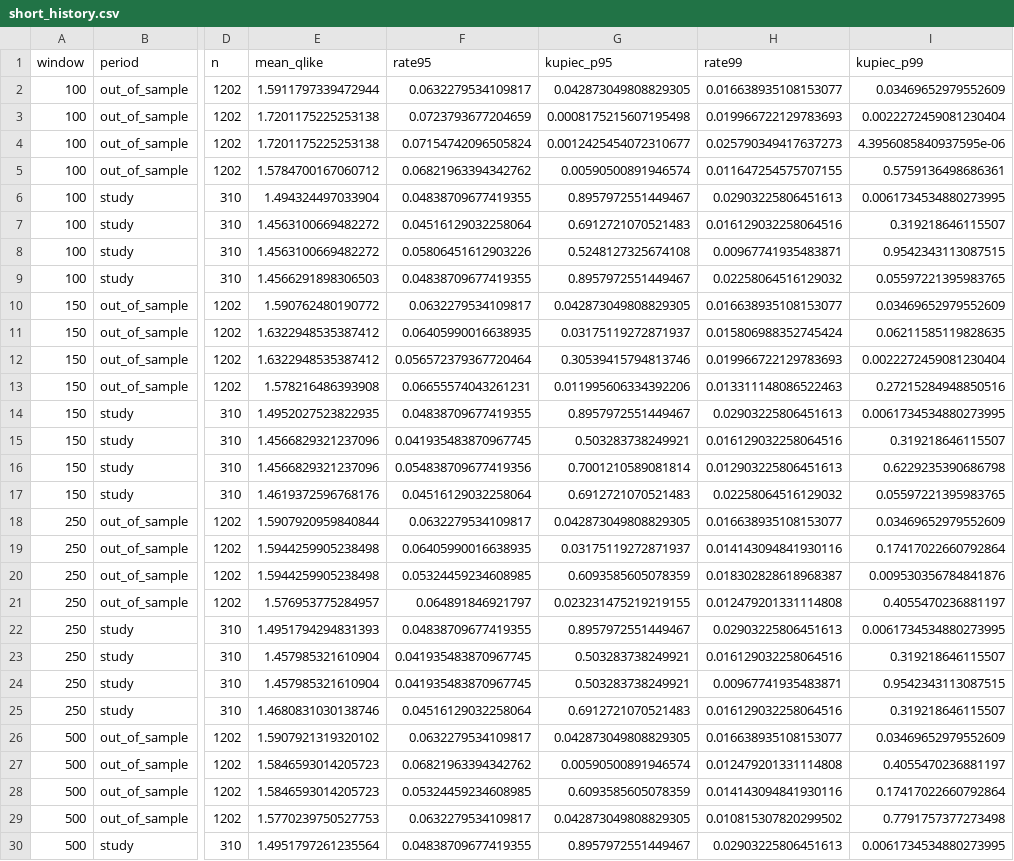
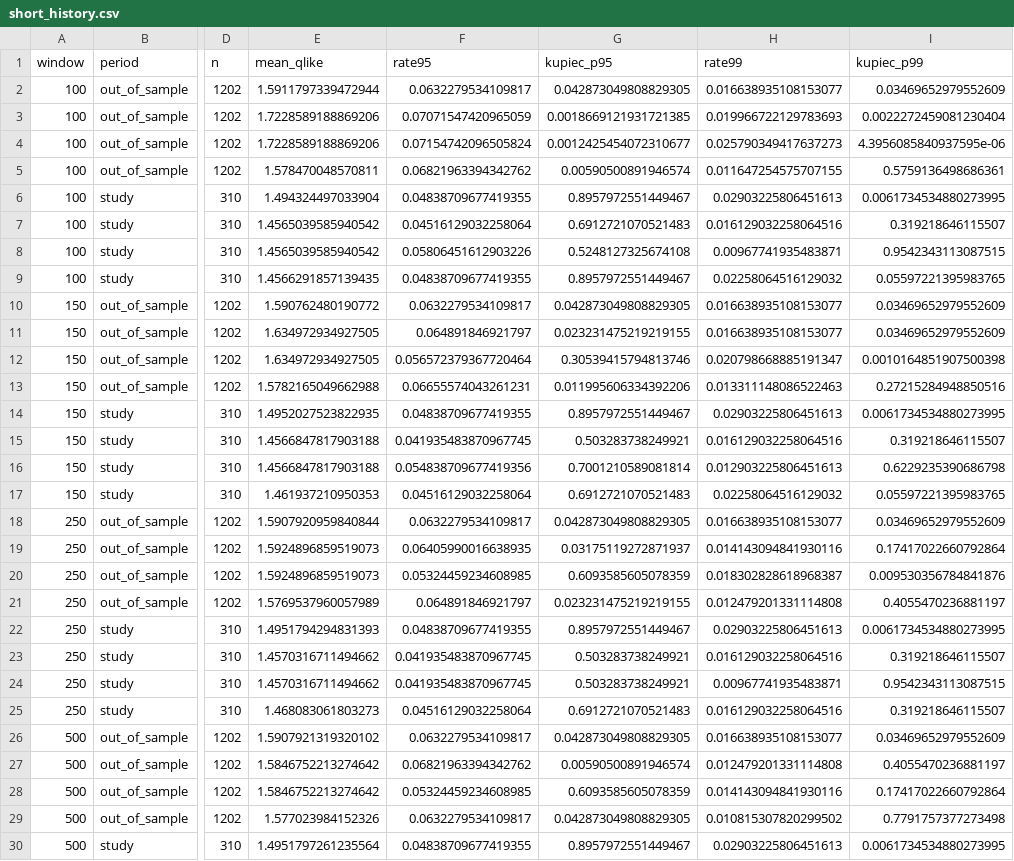
Before and after one commit to renjik1926-dev/Volatility-forecaster, a CSV file: data/backtest/short_history.csv, drawn as a sheet; only a part is shown, gaps mark what is left out; the diff covers the shown part only; the diff names each change by its address in the sheet, - before the commit and + after, or states it on an @@ line.

```diff
--- a/data/backtest/short_history.csv
+++ b/data/backtest/short_history.csv
-E3:E4 (mean_qlike): 1.7201175225253138
+E3:E4 (mean_qlike): 1.7228589188869206
-F3 (rate95): 0.0723793677204659
+F3 (rate95): 0.07071547420965059
-G3 (kupiec_p95): 0.0008175215607195498
+G3 (kupiec_p95): 0.0018669121931721385
-E5 (mean_qlike): 1.5784700167060712
+E5 (mean_qlike): 1.578470048570811
-E7:E8 (mean_qlike): 1.4563100669482272
+E7:E8 (mean_qlike): 1.4565039585940542
-E9 (mean_qlike): 1.4566291898306503
+E9 (mean_qlike): 1.4566291857139435
-E11:E12 (mean_qlike): 1.6322948535387412
+E11:E12 (mean_qlike): 1.634972934927505
-F11 (rate95): 0.06405990016638935
+F11 (rate95): 0.064891846921797
-G11 (kupiec_p95): 0.03175119272871937
+G11 (kupiec_p95): 0.023231475219219155
-H11 (rate99): 0.015806988352745424
+H11 (rate99): 0.016638935108153077
-I11 (kupiec_p99): 0.06211585119828635
+I11 (kupiec_p99): 0.03469652979552609
-H12 (rate99): 0.019966722129783693
+H12 (rate99): 0.020798668885191347
-I12 (kupiec_p99): 0.0022272459081230404
+I12 (kupiec_p99): 0.0010164851907500398
-E13 (mean_qlike): 1.578216486393908
+E13 (mean_qlike): 1.5782165049662988
-E15:E16 (mean_qlike): 1.4566829321237096
+E15:E16 (mean_qlike): 1.4566847817903188
-E17 (mean_qlike): 1.4619372596768176
+E17 (mean_qlike): 1.461937210950353
-E19:E20 (mean_qlike): 1.5944259905238498
+E19:E20 (mean_qlike): 1.5924896859519073
-E21 (mean_qlike): 1.576953775284957
+E21 (mean_qlike): 1.5769537960057989
-E23:E24 (mean_qlike): 1.457985321610904
+E23:E24 (mean_qlike): 1.4570316711494662
-E25 (mean_qlike): 1.4680831030138746
+E25 (mean_qlike): 1.468083061803273
-E27:E28 (mean_qlike): 1.5846593014205723
+E27:E28 (mean_qlike): 1.5846752213274642
-E29 (mean_qlike): 1.5770239750527753
+E29 (mean_qlike): 1.577023984152326
```
Also changed, not shown: 9 edited cells elsewhere in this file, data/backtest/spx_summary.csv, 2 other files.
